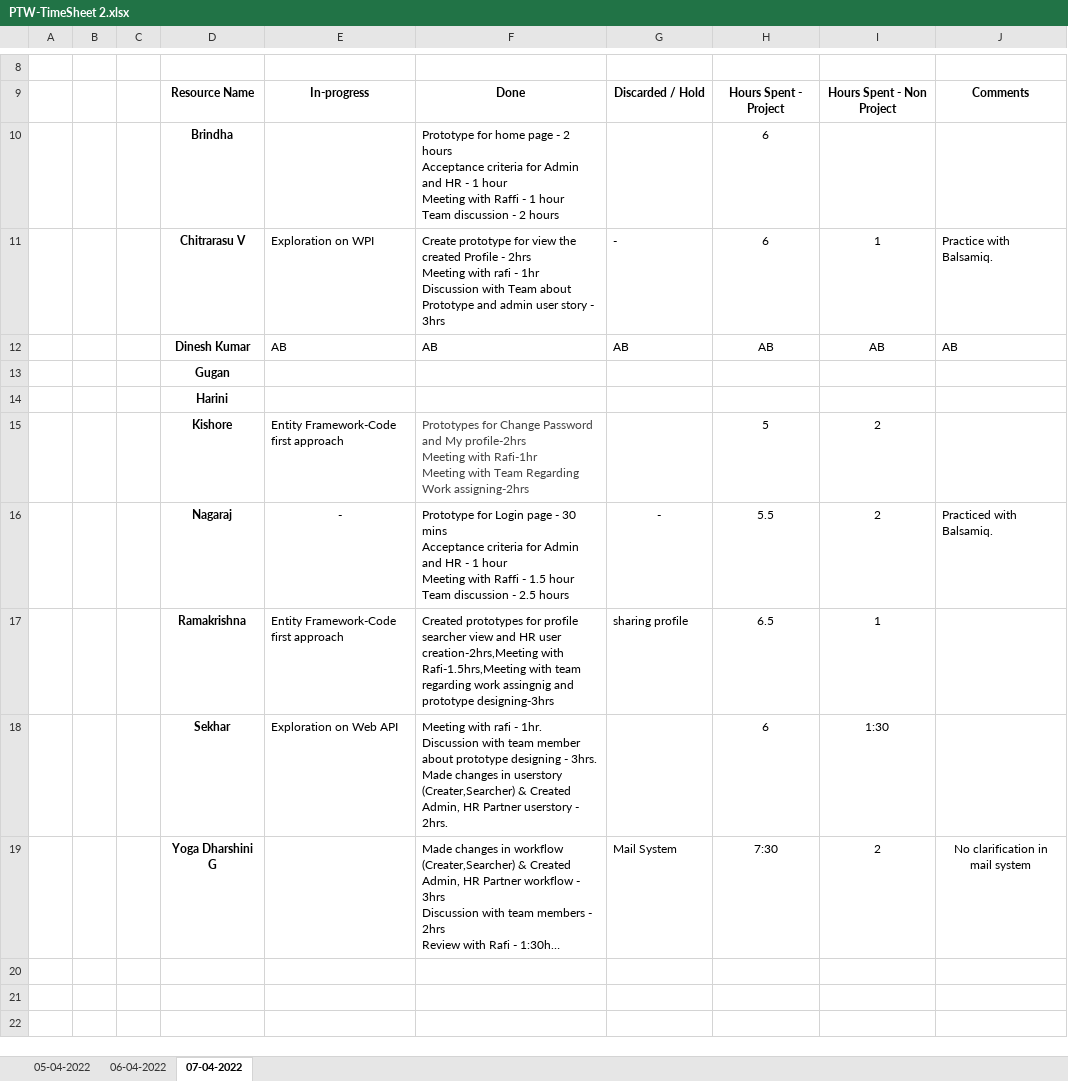
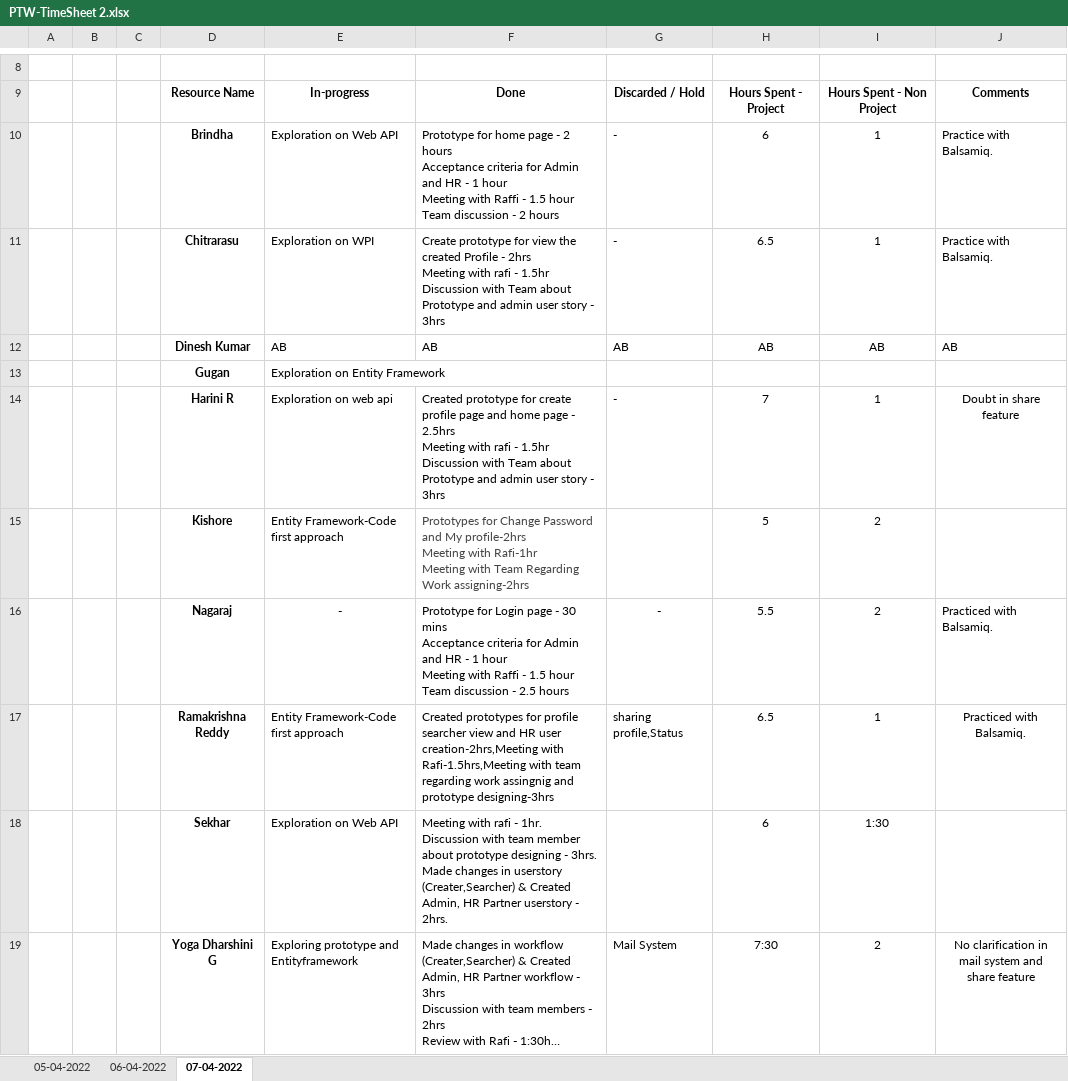
Before and after one commit to AspireTeamGenesis/Profile_Management, an Excel workbook: Process/Timesheet/PTW-TimeSheet 2.xlsx, sheet 07-04-2022, drawn as a sheet; only a part is shown, gaps mark what is left out; long unchanged cells end in …; values as stored, in another font and other column widths than the file's, no borders; removed rows and columns are numbered as before the commit, all else as after; ↵ is a line break in a cell; the diff names each change by its address in the sheet, - before the commit and + after, or states it on an @@ line.

Commit message:
Update PTW-TimeSheet 2.xlsx

```diff
--- a/Process/Timesheet/PTW-TimeSheet 2.xlsx (sheet 07-04-2022)
+++ b/Process/Timesheet/PTW-TimeSheet 2.xlsx (sheet 07-04-2022)
-row 10:  |  |  | Brindha |  | Prototype for home page - 2 hours ↵ Acceptance criteria for Admin and HR - 1 hour ↵ Meeting with Raffi - 1 hour ↵ Team discussion - 2 hours |  | 6
+row 10:  |  |  | Brindha | Exploration on Web API | Prototype for home page - 2 hours ↵ Acceptance criteria for Admin and HR - 1 hour ↵ Meeting with Raffi - 1.5 hour ↵ Team discussion - 2 hours | - | 6 | 1 | Practice with Balsamiq.
-D11: Chitrarasu V
+D11: Chitrarasu
-F11: …rafi - 1hr ↵ Discussion with…
+F11: …rafi - 1.5hr ↵ Discussion with…
-H11: 6
+H11: 6.5
-E13: (empty)
+E13: Exploration on Entity Framework
-row 14:  |  |  | Harini
+row 14:  |  |  | Harini R | Exploration on web api | Created prototype for create profile page and home page - 2.5hrs ↵ Meeting with rafi - 1.5hr ↵ Discussion with Team about Prototype and admin user story - 3hrs | - | 7 | 1 | Doubt in share feature
-D17: Ramakrishna
+D17: Ramakrishna Reddy
-G17: sharing profile
+G17: sharing profile,Status
-J17: (empty)
+J17: Practiced with Balsamiq.
-E19: (empty)
+E19: Exploring prototype and Entityframework
-J19: No clarification in mail system
+J19: No clarification in mail system and ↵ share feature
```
